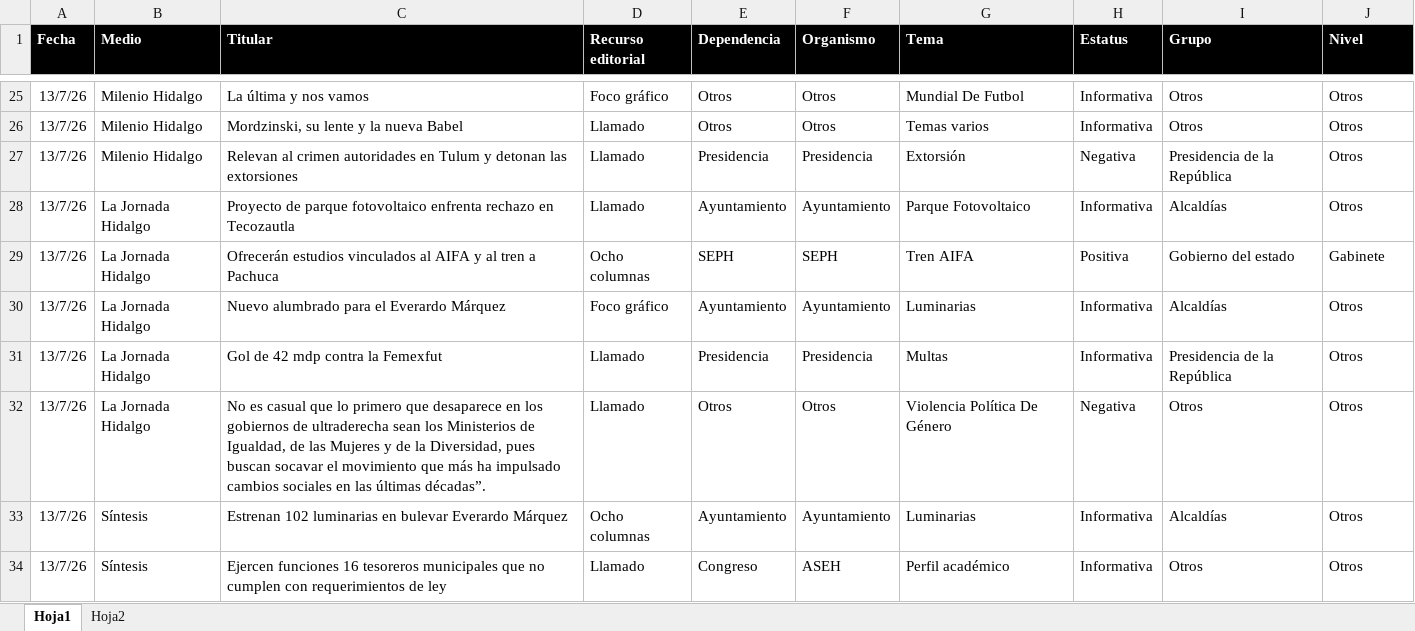
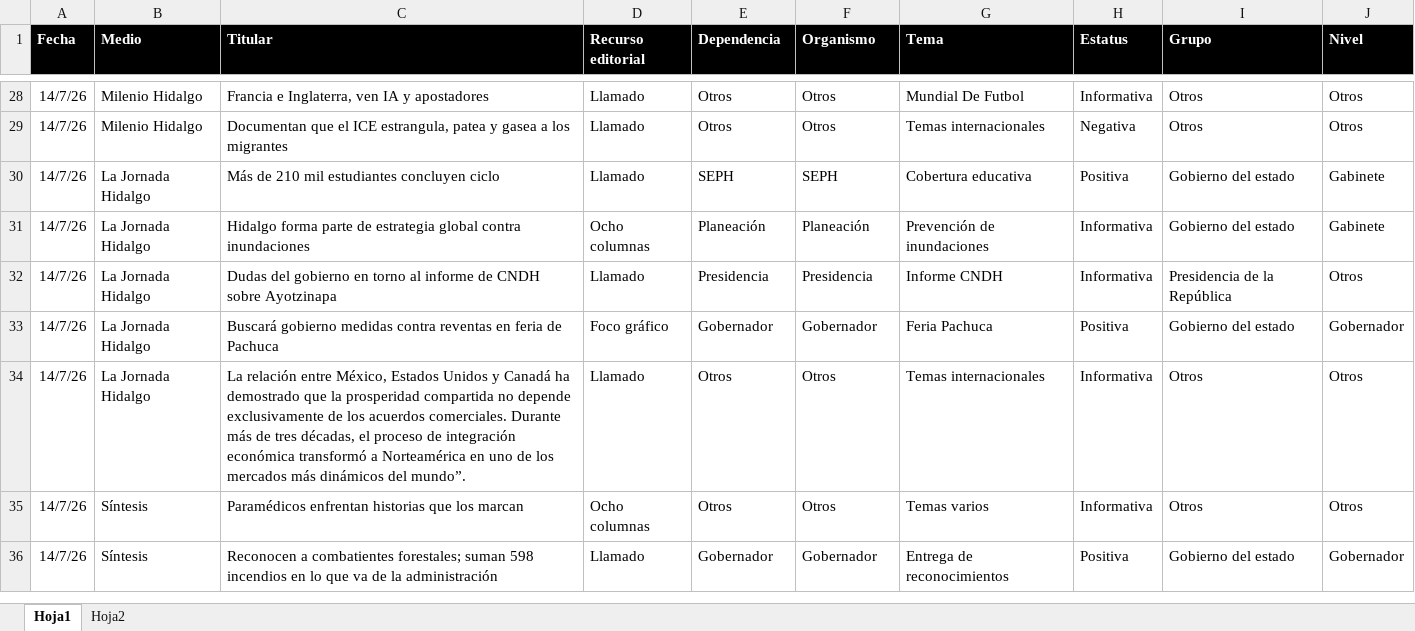
Before and after one commit to thelonious9/Reporteportadas, an Excel workbook: MuestraPortadas.xlsx, sheet Hoja1, drawn as a sheet; only a part is shown, gaps mark what is left out; values as stored, in another font and other column widths than the file's, no borders; table styles not drawn; removed rows and columns are numbered as before the commit, all else as after; the diff covers the shown part only; the diff names each change by its address in the sheet, - before the commit and + after, or states it on an @@ line.

```diff
--- a/MuestraPortadas.xlsx (sheet Hoja1)
+++ b/MuestraPortadas.xlsx (sheet Hoja1)
-A28:A29 (Fecha): 13/7/26
+A28:A29 (Fecha): 14/7/26
-C28 (Titular): La última y nos vamos
+C28 (Titular): Francia e Inglaterra, ven IA y apostadores
-D28 (Recurso editorial): Foco gráfico
+D28 (Recurso editorial): Llamado
-C29 (Titular): Mordzinski, su lente y la nueva Babel
+C29 (Titular): Documentan que el ICE estrangula, patea y gasea a los migrantes
-G29 (Tema): Temas varios
+G29 (Tema): Temas internacionales
-H29 (Estatus): Informativa
+H29 (Estatus): Negativa
-row 27: 13/7/26 | Milenio Hidalgo | Relevan al crimen autoridades en Tulum y detonan las extorsiones | Llamado | Presidencia | Presidencia | Extorsión | Negativa | Presidencia de la República | Otros
-row 28: 13/7/26 | La Jornada Hidalgo | Proyecto de parque fotovoltaico enfrenta rechazo en Tecozautla | Llamado | Ayuntamiento | Ayuntamiento | Parque Fotovoltaico | Informativa | Alcaldías | Otros
-A30 (Fecha): 13/7/26
+A30 (Fecha): 14/7/26
-C30 (Titular): Ofrecerán estudios vinculados al AIFA y al tren a Pachuca
+C30 (Titular): Más de 210 mil estudiantes concluyen ciclo
-D30 (Recurso editorial): Ocho columnas
+D30 (Recurso editorial): Llamado
-G30 (Tema): Tren AIFA
+G30 (Tema): Cobertura educativa
-row 30: 13/7/26 | La Jornada Hidalgo | Nuevo alumbrado para el Everardo Márquez | Foco gráfico | Ayuntamiento | Ayuntamiento | Luminarias | Informativa | Alcaldías | Otros
+row 31: 14/7/26 | La Jornada Hidalgo | Hidalgo forma parte de estrategia global contra inundaciones | Ocho columnas | Planeación | Planeación | Prevención de inundaciones | Informativa | Gobierno del estado | Gabinete
-A32 (Fecha): 13/7/26
+A32 (Fecha): 14/7/26
-C32 (Titular): Gol de 42 mdp contra la Femexfut
+C32 (Titular): Dudas del gobierno en torno al informe de CNDH sobre Ayotzinapa
-G32 (Tema): Multas
+G32 (Tema): Informe CNDH
+row 33: 14/7/26 | La Jornada Hidalgo | Buscará gobierno medidas contra reventas en feria de Pachuca | Foco gráfico | Gobernador | Gobernador | Feria Pachuca | Positiva | Gobierno del estado | Gobernador
-A34 (Fecha): 13/7/26
+A34 (Fecha): 14/7/26
-C34 (Titular): No es casual que lo primero que desaparece en los gobiernos de ultraderecha sean los Ministerios de Igualdad, de las Mujeres y de la Diversidad, pues buscan socavar el movimiento que más ha impulsado cambios sociales en las últimas décadas”.
+C34 (Titular): La relación entre México, Estados Unidos y Canadá ha demostrado que la prosperidad compartida no depende exclusivamente de los acuerdos comerciales. Durante más de tres décadas, el proceso de integración económica transformó a Norteamérica en uno de los mercados más dinámicos del mundo”.
-G34 (Tema): Violencia Política De Género
+G34 (Tema): Temas internacionales
-H34 (Estatus): Negativa
+H34 (Estatus): Informativa
-row 33: 13/7/26 | Síntesis | Estrenan 102 luminarias en bulevar Everardo Márquez | Ocho columnas | Ayuntamiento | Ayuntamiento | Luminarias | Informativa | Alcaldías | Otros
-A35 (Fecha): 13/7/26
+A35 (Fecha): 14/7/26
-C35 (Titular): Ejercen funciones 16 tesoreros municipales que no cumplen con requerimientos de ley
+C35 (Titular): Paramédicos enfrentan historias que los marcan
-D35 (Recurso editorial): Llamado
+D35 (Recurso editorial): Ocho columnas
-E35 (Dependencia): Congreso
+E35 (Dependencia): Otros
-F35 (Organismo): ASEH
+F35 (Organismo): Otros
-G35 (Tema): Perfil académico
+G35 (Tema): Temas varios
+row 36: 14/7/26 | Síntesis | Reconocen a combatientes forestales; suman 598 incendios en lo que va de la administración | Llamado | Gobernador | Gobernador | Entrega de reconocimientos | Positiva | Gobierno del estado | Gobernador
```
Also changed, not shown: 30 added rows, 26 removed rows and 121 edited cells elsewhere in this sheet, 3 other files.
